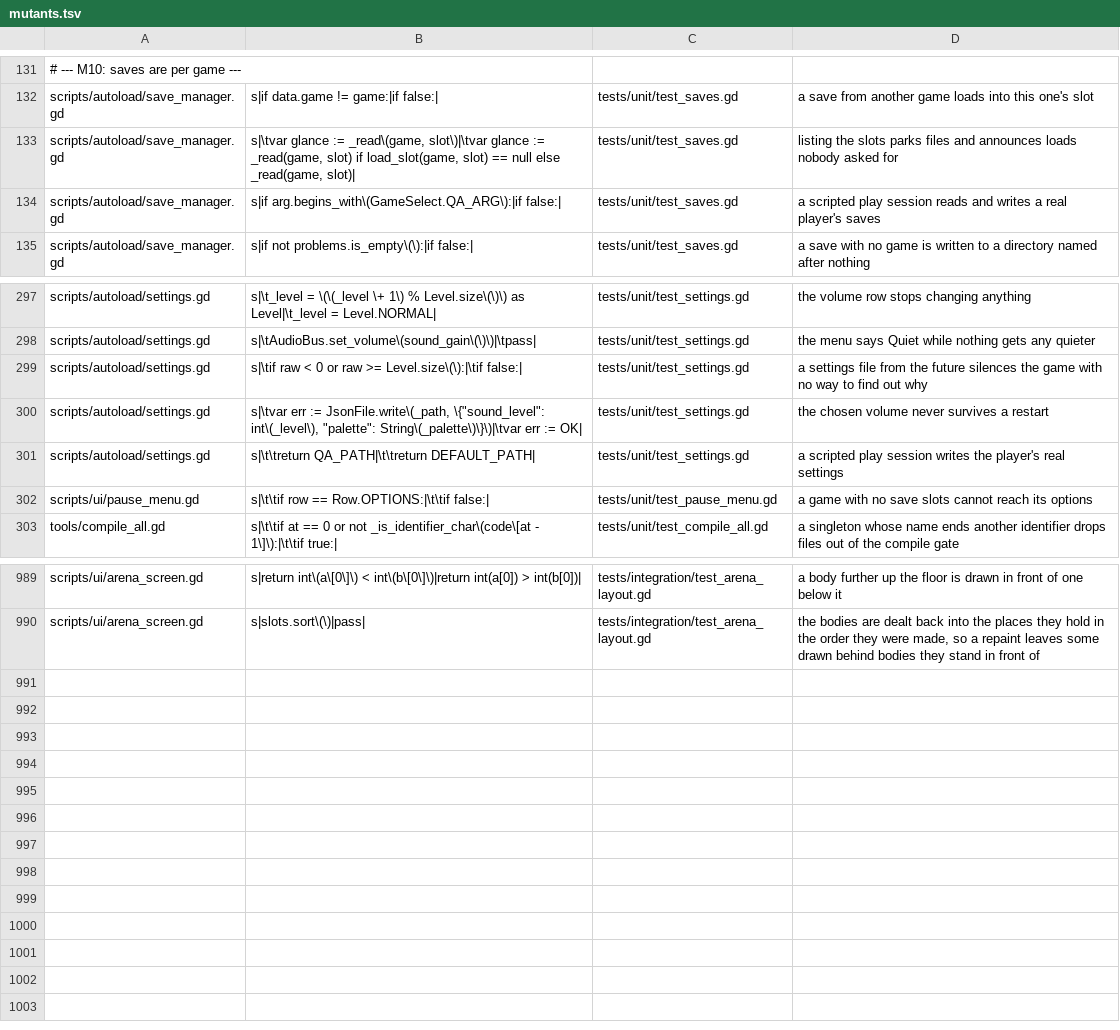
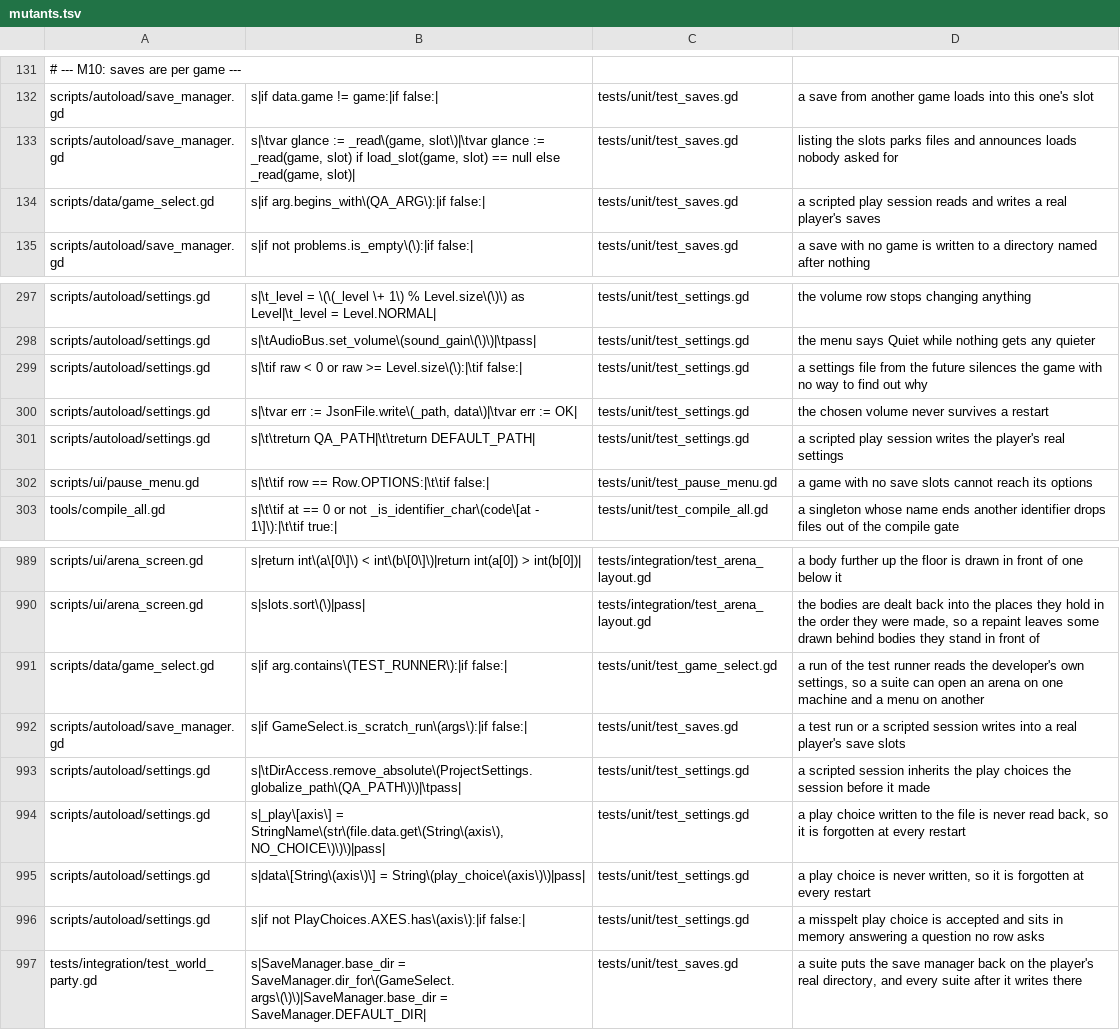
Before and after one commit to Ali0600/rpg-template, a TSV file: tools/mutants.tsv, drawn as a sheet; only a part is shown, gaps mark what is left out.

Commit message:
Kept every test run off the player's own settings and saves, before a setting decides how a fight is fought (#178)
The second part of M51, and nothing a player sees changes. The next pull request puts a fight style
in the player's settings file, and M50 named the hazard that creates: a suite that boots the world
would read the developer's own file and open an arena where it expects a menu, on one machine and
nowhere else.

GameSelect.is_scratch_run(args) is the one predicate for "keep off the player's things": true for a
scripted session (--qa-script=) and for any run of the test runner, whose command line always names
addons/gdUnit4/ (measured: the -s path is in OS.get_cmdline_args(); a flag of our own is not possible
because the runner refuses unknown arguments). Settings.path_for and SaveManager.dir_for both ask it.
The scratch settings file is now emptied at boot like the scratch saves, because sessions run one
after another and one that chose the sword would hand it to every session after it.

Six suites put SaveManager.base_dir back to DEFAULT_DIR in their teardown, which pointed every suite
after them at a real player's slots. They now restore dir_for(GameSelect.args()), and test_saves
reads the suites' text so the next one cannot.

Settings gains a word per play choice, one for each of PlayChoices.AXES (fights, movement, saving;
a new pure class that is the one list of axes), read before the volume's early return and written
beside the volume and the palette, with an unknown axis refused. Nothing reads the words yet.

Mutants: the runner clause, dir_for's call, the boot wipe, the read and the write of the words, the
unknown-axis refusal, and one aimed at a suite's teardown line; two existing rows re-aimed.
CLAUDE.md's Settings paragraph says all of this.

```diff
--- a/tools/mutants.tsv
+++ b/tools/mutants.tsv
@@ -133,3 +133,3 @@ scripts/autoload/save_manager.gd	s|if data.game != game:|if false:|	tests/unit/t
 scripts/autoload/save_manager.gd	s|\tvar glance := _read\(game, slot\)|\tvar glance := _read(game, slot) if load_slot(game, slot) == null else _read(game, slot)|	tests/unit/test_saves.gd	listing the slots parks files and announces loads nobody asked for
-scripts/autoload/save_manager.gd	s|if arg.begins_with\(GameSelect.QA_ARG\):|if false:|	tests/unit/test_saves.gd	a scripted play session reads and writes a real player's saves
+scripts/data/game_select.gd	s|if arg.begins_with\(QA_ARG\):|if false:|	tests/unit/test_saves.gd	a scripted play session reads and writes a real player's saves
 scripts/autoload/save_manager.gd	s|if not problems.is_empty\(\):|if false:|	tests/unit/test_saves.gd	a save with no game is written to a directory named after nothing
@@ -299,3 +299,3 @@ scripts/autoload/settings.gd	s|\tAudioBus.set_volume\(sound_gain\(\)\)|\tpass|	t
 scripts/autoload/settings.gd	s|\tif raw < 0 or raw >= Level.size\(\):|\tif false:|	tests/unit/test_settings.gd	a settings file from the future silences the game with no way to find out why
-scripts/autoload/settings.gd	s|\tvar err := JsonFile.write\(_path, \{"sound_level": int\(_level\), "palette": String\(_palette\)\}\)|\tvar err := OK|	tests/unit/test_settings.gd	the chosen volume never survives a restart
+scripts/autoload/settings.gd	s|\tvar err := JsonFile.write\(_path, data\)|\tvar err := OK|	tests/unit/test_settings.gd	the chosen volume never survives a restart
 scripts/autoload/settings.gd	s|\t\treturn QA_PATH|\t\treturn DEFAULT_PATH|	tests/unit/test_settings.gd	a scripted play session writes the player's real settings
@@ -990 +990,8 @@ scripts/ui/arena_screen.gd	s|return int\(a\[0\]\) < int\(b\[0\]\)|return int(a[0
 scripts/ui/arena_screen.gd	s|slots.sort\(\)|pass|	tests/integration/test_arena_layout.gd	the bodies are dealt back into the places they hold in the order they were made, so a repaint leaves some drawn behind bodies they stand in front of
+scripts/data/game_select.gd	s|if arg.contains\(TEST_RUNNER\):|if false:|	tests/unit/test_game_select.gd	a run of the test runner reads the developer's own settings, so a suite can open an arena on one machine and a menu on another
+scripts/autoload/save_manager.gd	s|if GameSelect.is_scratch_run\(args\):|if false:|	tests/unit/test_saves.gd	a test run or a scripted session writes into a real player's save slots
+scripts/autoload/settings.gd	s|\tDirAccess.remove_absolute\(ProjectSettings.globalize_path\(QA_PATH\)\)|\tpass|	tests/unit/test_settings.gd	a scripted session inherits the play choices the session before it made
+scripts/autoload/settings.gd	s|_play\[axis\] = StringName\(str\(file.data.get\(String\(axis\), NO_CHOICE\)\)\)|pass|	tests/unit/test_settings.gd	a play choice written to the file is never read back, so it is forgotten at every restart
+scripts/autoload/settings.gd	s|data\[String\(axis\)\] = String\(play_choice\(axis\)\)|pass|	tests/unit/test_settings.gd	a play choice is never written, so it is forgotten at every restart
+scripts/autoload/settings.gd	s|if not PlayChoices.AXES.has\(axis\):|if false:|	tests/unit/test_settings.gd	a misspelt play choice is accepted and sits in memory answering a question no row asks
+tests/integration/test_world_party.gd	s|SaveManager.base_dir = SaveManager.dir_for\(GameSelect.args\(\)\)|SaveManager.base_dir = SaveManager.DEFAULT_DIR|	tests/unit/test_saves.gd	a suite puts the save manager back on the player's real directory, and every suite after it writes there
```
Also changed, not shown: 15 other files.
